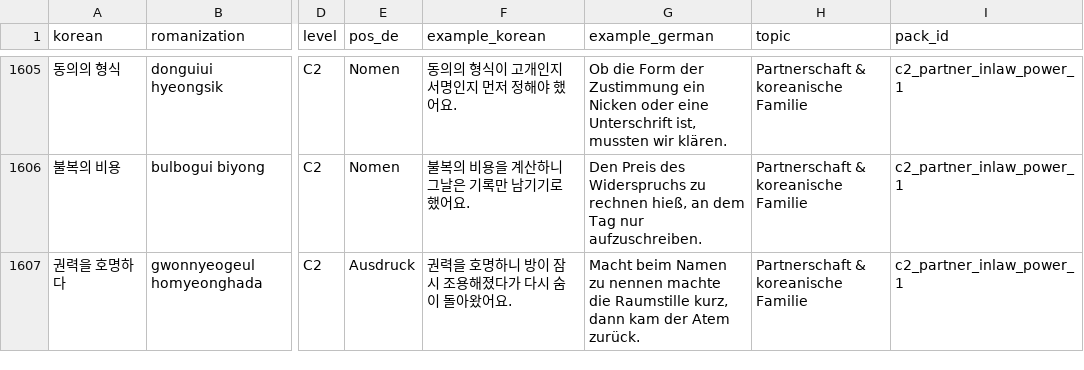
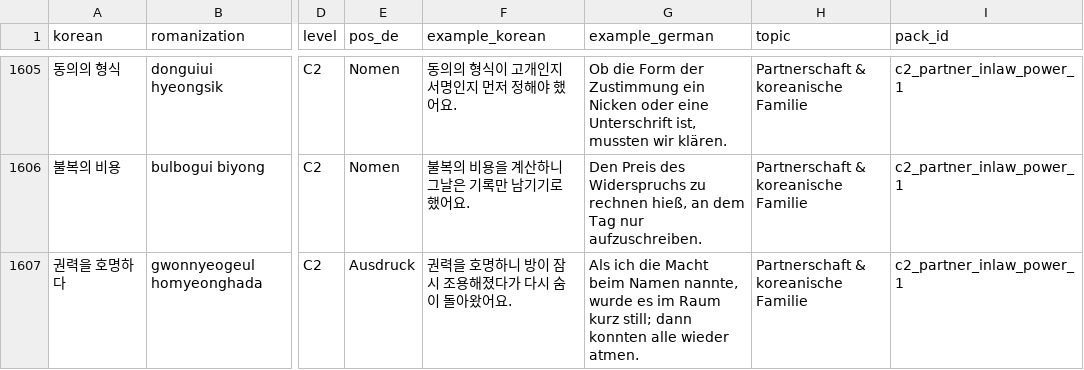
Before and after one commit to Sujin-Arin-DataWorld/ko_lernen_app, a CSV file: assets/data/korean_vocab.csv, drawn as a sheet; only a part is shown, gaps mark what is left out; the diff covers the shown part only; the diff names each change by its address in the sheet, - before the commit and + after, or states it on an @@ line.

```diff
--- a/assets/data/korean_vocab.csv
+++ b/assets/data/korean_vocab.csv
-G1607 (example_german): Macht beim Namen zu nennen machte die Raumstille kurz, dann kam der Atem zurück.
+G1607 (example_german): Als ich die Macht beim Namen nannte, wurde es im Raum kurz still; dann konnten alle wieder atmen.
```
Also changed, not shown: 25 edited cells elsewhere in this file, tool/content_level_suspects.csv, 26 other files.
